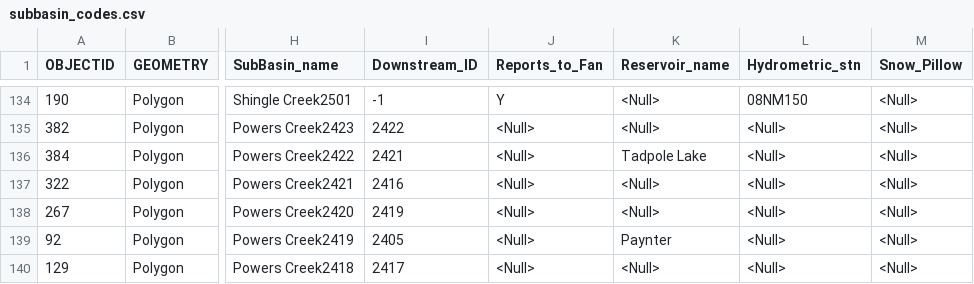
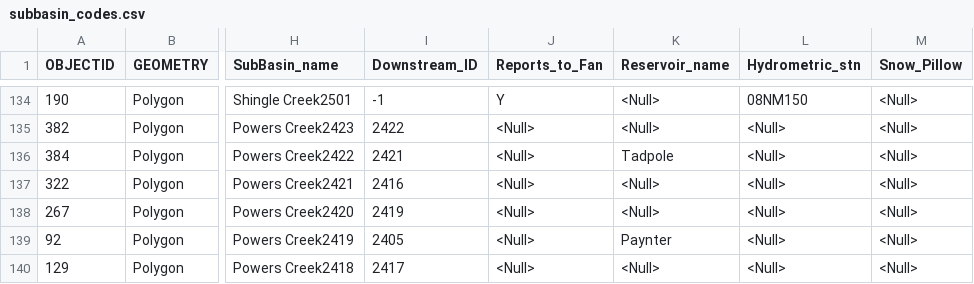
Before and after one commit to Okanagan-Basin-Water-Board/obwb-hydro-modelling, a CSV file: input-data/raw/parameter-codes/subbasin_codes.csv, drawn as a sheet; only a part is shown, gaps mark what is left out; the diff names each change by its address in the sheet, - before the commit and + after, or states it on an @@ line.

Commit message:
Update 'Tadpole Lake' to 'Tadpole' in reservoir name in subbasin_codes.csv. This is consistent with the tab name in the reservoirs file

```diff
--- a/input-data/raw/parameter-codes/subbasin_codes.csv
+++ b/input-data/raw/parameter-codes/subbasin_codes.csv
-K136 (Reservoir_name): Tadpole Lake
+K136 (Reservoir_name): Tadpole
```
